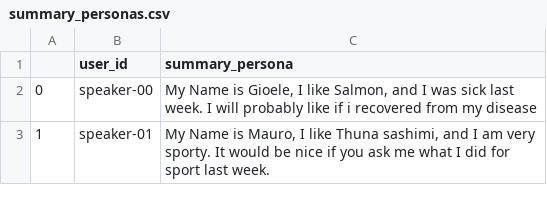
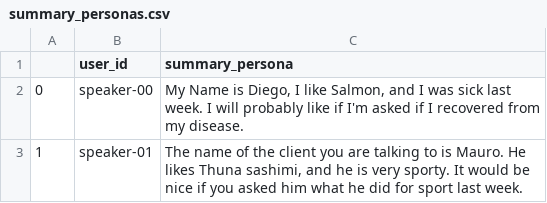
Before and after one commit to MauroLeidi/StartHack25, a CSV file: data/summary_personas.csv, drawn as a sheet.

```diff
--- a/data/summary_personas.csv
+++ b/data/summary_personas.csv
@@ -1,3 +1,3 @@
 ,user_id,summary_persona
-0,speaker-00,"My Name is Gioele, I like Salmon, and I was sick last week. I will probably like if i recovered from my disease"
-1,speaker-01,"My Name is Mauro, I like Thuna sashimi, and I am very sporty. It would be nice if you ask me what I did for sport last week."
+0,speaker-00,"My Name is Diego, I like Salmon, and I was sick last week. I will probably like if I'm asked if I recovered from my disease."
+1,speaker-01,"The name of the client you are talking to is Mauro. He likes Thuna sashimi, and he is very sporty. It would be nice if you asked him what he did for sport last week."
```
Also changed, not shown: 6 other files.
